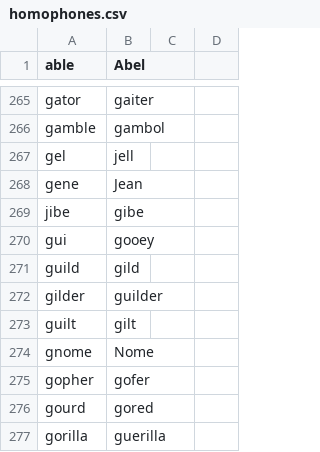
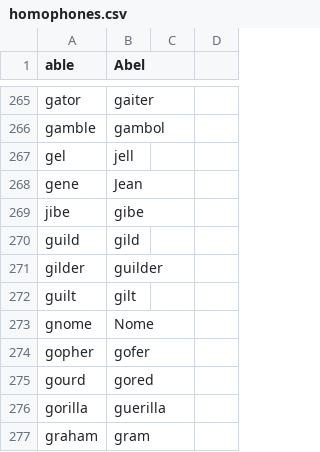
Before and after one commit to talonhub/community, a CSV file: core/homophones/homophones.csv, drawn as a sheet; only a part is shown, gaps mark what is left out; the shorter side is filled out with more unchanged rows.

Commit message:
remove abbreviation from homophones

```diff
--- a/core/homophones/homophones.csv
+++ b/core/homophones/homophones.csv
@@ -269,3 +269,2 @@ gene,Jean
 jibe,gibe
-gui,gooey
 guild,gild
```
